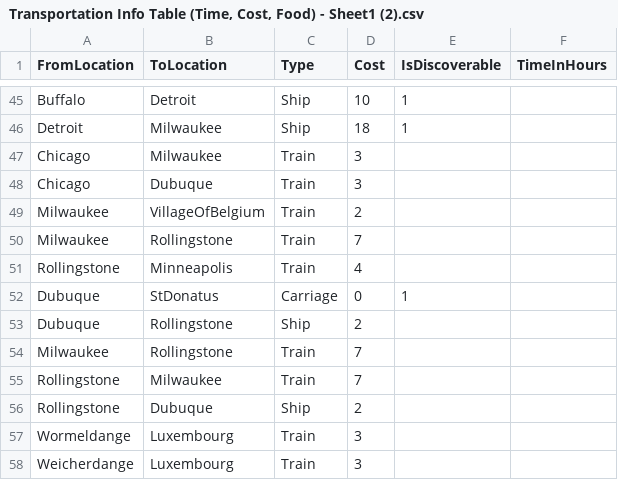
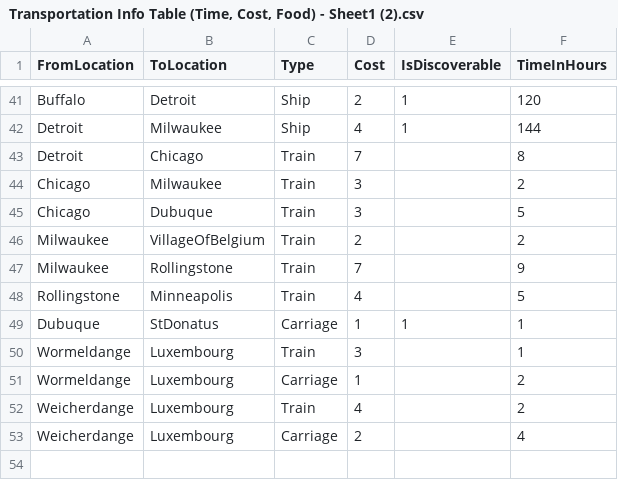
Before and after one commit to migrantschronicles/1892, a CSV file: Assets/Transportation Info Table (Time, Cost, Food) - Sheet1 (2).csv, drawn as a sheet; only a part is shown, gaps mark what is left out; removed rows and columns are numbered as before the commit, all else as after; the diff covers the shown part only; the diff names each change by its address in the sheet, - before the commit and + after, or states it on an @@ line.

Commit message:
Update Transportation Info Table (Time, Cost, Food) - Sheet1 (2).csv

```diff
--- a/Assets/Transportation Info Table (Time, Cost, Food) - Sheet1 (2).csv
+++ b/Assets/Transportation Info Table (Time, Cost, Food) - Sheet1 (2).csv
-D41 (Cost): 10
+D41 (Cost): 2
-F41 (TimeInHours): (empty)
+F41 (TimeInHours): 120
-D42 (Cost): 18
+D42 (Cost): 4
-F42 (TimeInHours): (empty)
+F42 (TimeInHours): 144
+row 43: Detroit | Chicago | Train | 7 |  | 8
-F44 (TimeInHours): (empty)
+F44 (TimeInHours): 2
-F45 (TimeInHours): (empty)
+F45 (TimeInHours): 5
-F46 (TimeInHours): (empty)
+F46 (TimeInHours): 2
-F47 (TimeInHours): (empty)
+F47 (TimeInHours): 9
-F48 (TimeInHours): (empty)
+F48 (TimeInHours): 5
-D49 (Cost): 0
+D49 (Cost): 1
-F49 (TimeInHours): (empty)
+F49 (TimeInHours): 1
-row 53: Dubuque | Rollingstone | Ship | 2
-row 54: Milwaukee | Rollingstone | Train | 7
-row 55: Rollingstone | Milwaukee | Train | 7
-row 56: Rollingstone | Dubuque | Ship | 2
-F50 (TimeInHours): (empty)
+F50 (TimeInHours): 1
+row 51: Wormeldange | Luxembourg | Carriage | 1 |  | 2
-D52 (Cost): 3
+D52 (Cost): 4
-F52 (TimeInHours): (empty)
+F52 (TimeInHours): 2
+row 53: Weicherdange | Luxembourg | Carriage | 2 |  | 4
```
Also changed, not shown: 1 added row, 5 removed rows and 59 edited cells elsewhere in this file.
